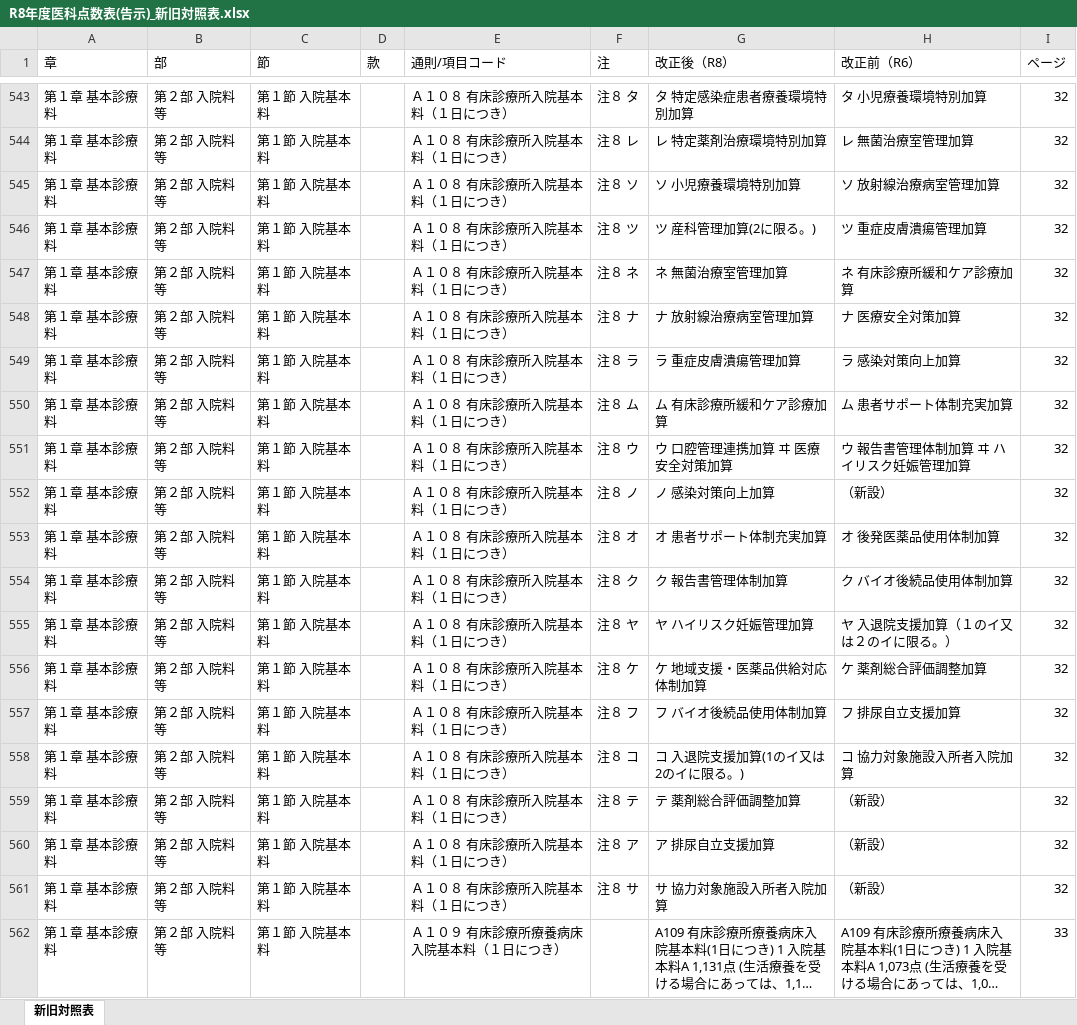
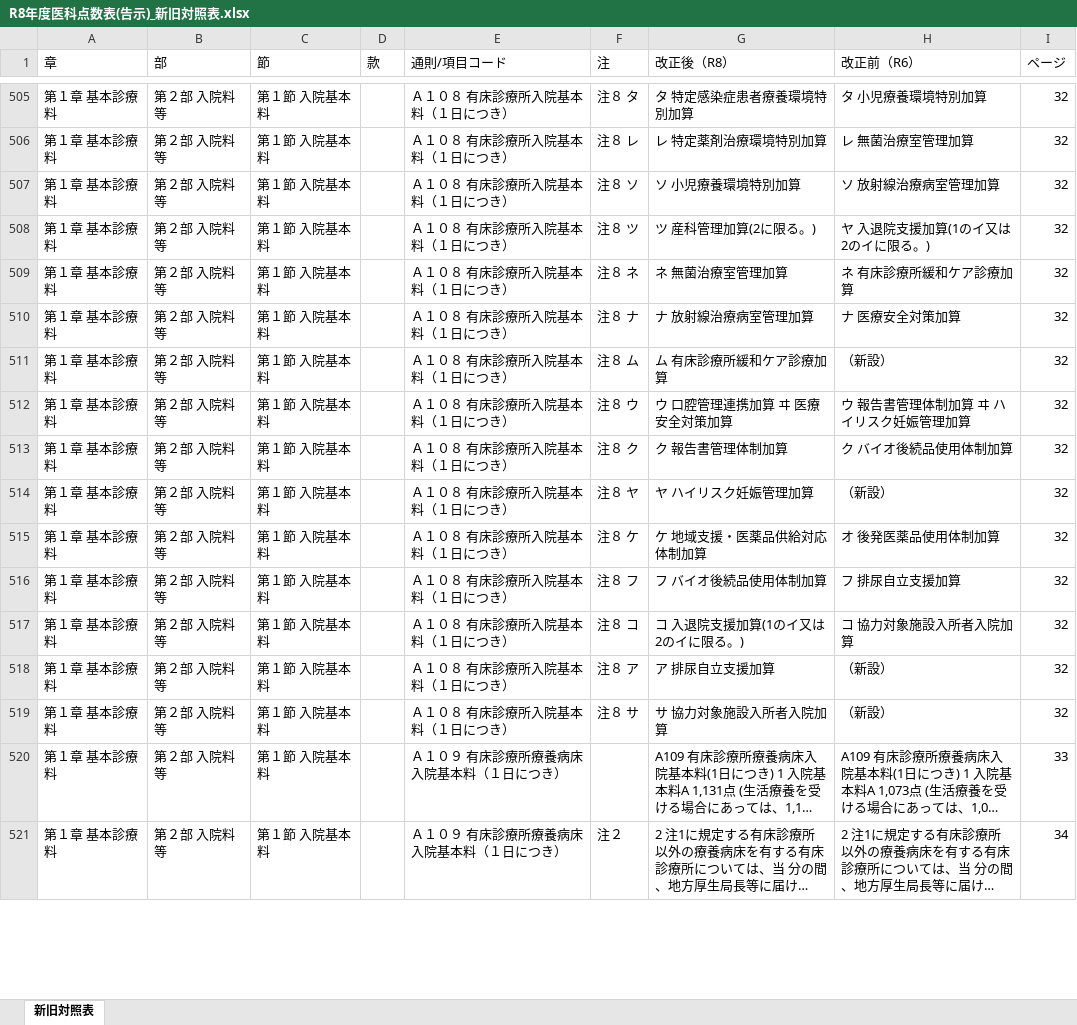
Before and after one commit to peirin1230-ship-it/R8.kaitei, an Excel workbook: 原文/output/R8年度医科点数表(告示)_新旧対照表.xlsx, sheet 新旧対照表, drawn as a sheet; only a part is shown, gaps mark what is left out; the shorter side is filled out with more unchanged rows; long unchanged cells end in …; values as stored, in another font and other column widths than the file's, no cell formats; removed rows and columns are numbered as before the commit, all else as after; the diff covers the shown part only; the diff names each change by its address in the sheet, - before the commit and + after, or states it on an @@ line.

```diff
--- a/原文/output/R8年度医科点数表(告示)_新旧対照表.xlsx (sheet 新旧対照表)
+++ b/原文/output/R8年度医科点数表(告示)_新旧対照表.xlsx (sheet 新旧対照表)
-H508 (改正前（R6）): ツ 重症皮膚潰瘍管理加算
+H508 (改正前（R6）): ヤ 入退院支援加算(1のイ又は2のイに限る。)
-row 549: 第１章 基本診療料 | 第２部 入院料等 | 第１節 入院基本料 |  | Ａ１０８ 有床診療所入院基本料（１日につき） | 注８ ラ | ラ 重症皮膚潰瘍管理加算 | ラ 感染対策向上加算 | 32
-H511 (改正前（R6）): ム 患者サポート体制充実加算
+H511 (改正前（R6）): （新設）
-row 552: 第１章 基本診療料 | 第２部 入院料等 | 第１節 入院基本料 |  | Ａ１０８ 有床診療所入院基本料（１日につき） | 注８ ノ | ノ 感染対策向上加算 | （新設） | 32
-row 553: 第１章 基本診療料 | 第２部 入院料等 | 第１節 入院基本料 |  | Ａ１０８ 有床診療所入院基本料（１日につき） | 注８ オ | オ 患者サポート体制充実加算 | オ 後発医薬品使用体制加算 | 32
-H514 (改正前（R6）): ヤ 入退院支援加算（１のイ又は２のイに限る。）
+H514 (改正前（R6）): （新設）
-H515 (改正前（R6）): ケ 薬剤総合評価調整加算
+H515 (改正前（R6）): オ 後発医薬品使用体制加算
-row 559: 第１章 基本診療料 | 第２部 入院料等 | 第１節 入院基本料 |  | Ａ１０８ 有床診療所入院基本料（１日につき） | 注８ テ | テ 薬剤総合評価調整加算 | （新設） | 32
```
Also changed, not shown: 40 added rows, 72 removed rows, 6 moved rows and 335 edited cells elsewhere in this sheet, cell formats, R8年度診療報酬改定_新旧対照表.xlsx, 原文/output/R8年度医科点数表(通知)_新旧対照表.xlsx, 3 other files.
